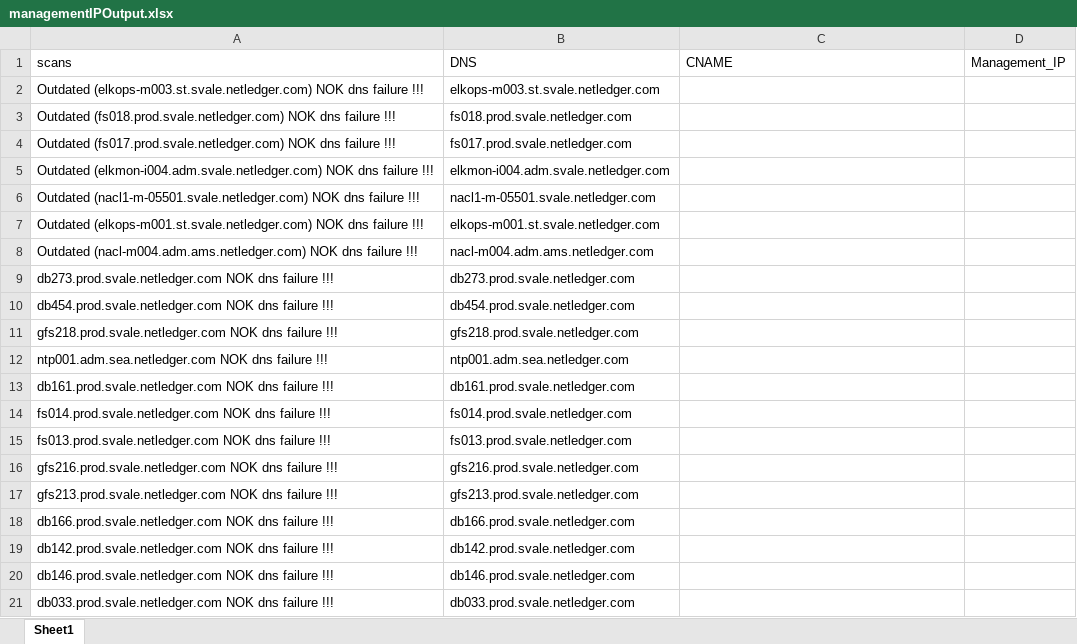
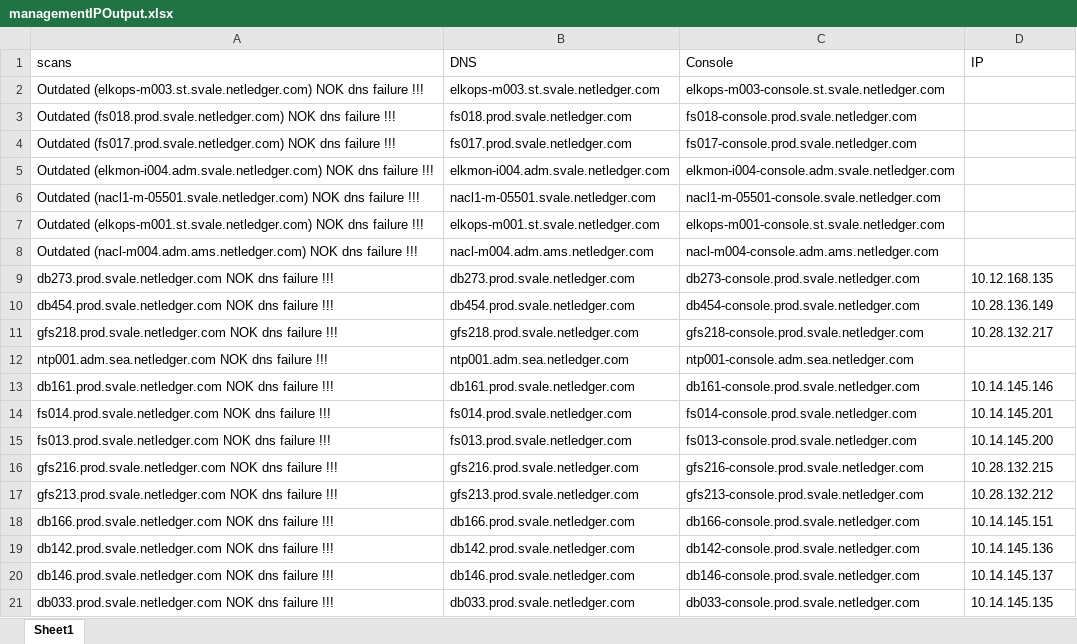
Before and after one commit to blared15/dc_project, an Excel workbook: qualys_scan/managementIPOutput.xlsx, sheet Sheet1, drawn as a sheet; only a part is shown; values as stored, in another font and other column widths than the file's, no cell formats; the diff covers the shown part only; the diff names each change by its address in the sheet, - before the commit and + after, or states it on an @@ line.

Commit message:
consoles

```diff
--- a/qualys_scan/managementIPOutput.xlsx (sheet Sheet1)
+++ b/qualys_scan/managementIPOutput.xlsx (sheet Sheet1)
-C1: CNAME
+C1: Console
-D1: Management_IP
+D1: IP
-C2 (Console): (empty)
+C2 (Console): elkops-m003-console.st.svale.netledger.com
-C3 (Console): (empty)
+C3 (Console): fs018-console.prod.svale.netledger.com
-C4 (Console): (empty)
+C4 (Console): fs017-console.prod.svale.netledger.com
-C5 (Console): (empty)
+C5 (Console): elkmon-i004-console.adm.svale.netledger.com
-C6 (Console): (empty)
+C6 (Console): nacl1-m-05501-console.svale.netledger.com
-C7 (Console): (empty)
+C7 (Console): elkops-m001-console.st.svale.netledger.com
-C8 (Console): (empty)
+C8 (Console): nacl-m004-console.adm.ams.netledger.com
-C9 (Console): (empty)
+C9 (Console): db273-console.prod.svale.netledger.com
-D9 (IP): (empty)
+D9 (IP): 10.12.168.135
-C10 (Console): (empty)
+C10 (Console): db454-console.prod.svale.netledger.com
-D10 (IP): (empty)
+D10 (IP): 10.28.136.149
-C11 (Console): (empty)
+C11 (Console): gfs218-console.prod.svale.netledger.com
-D11 (IP): (empty)
+D11 (IP): 10.28.132.217
-C12 (Console): (empty)
+C12 (Console): ntp001-console.adm.sea.netledger.com
-C13 (Console): (empty)
+C13 (Console): db161-console.prod.svale.netledger.com
-D13 (IP): (empty)
+D13 (IP): 10.14.145.146
-C14 (Console): (empty)
+C14 (Console): fs014-console.prod.svale.netledger.com
-D14 (IP): (empty)
+D14 (IP): 10.14.145.201
-C15 (Console): (empty)
+C15 (Console): fs013-console.prod.svale.netledger.com
-D15 (IP): (empty)
+D15 (IP): 10.14.145.200
-C16 (Console): (empty)
+C16 (Console): gfs216-console.prod.svale.netledger.com
-D16 (IP): (empty)
+D16 (IP): 10.28.132.215
-C17 (Console): (empty)
+C17 (Console): gfs213-console.prod.svale.netledger.com
-D17 (IP): (empty)
+D17 (IP): 10.28.132.212
-C18 (Console): (empty)
+C18 (Console): db166-console.prod.svale.netledger.com
-D18 (IP): (empty)
+D18 (IP): 10.14.145.151
-C19 (Console): (empty)
+C19 (Console): db142-console.prod.svale.netledger.com
-D19 (IP): (empty)
+D19 (IP): 10.14.145.136
-C20 (Console): (empty)
+C20 (Console): db146-console.prod.svale.netledger.com
-D20 (IP): (empty)
+D20 (IP): 10.14.145.137
-C21 (Console): (empty)
+C21 (Console): db033-console.prod.svale.netledger.com
-D21 (IP): (empty)
+D21 (IP): 10.14.145.135
```
Also changed, not shown: 46 edited cells elsewhere in this sheet, cell formats, qualys_scan/Agent/in_cmdb_Agent.xlsx, qualys_scan/Agent/out_cmdb_Agent.xlsx, 46 other files.
